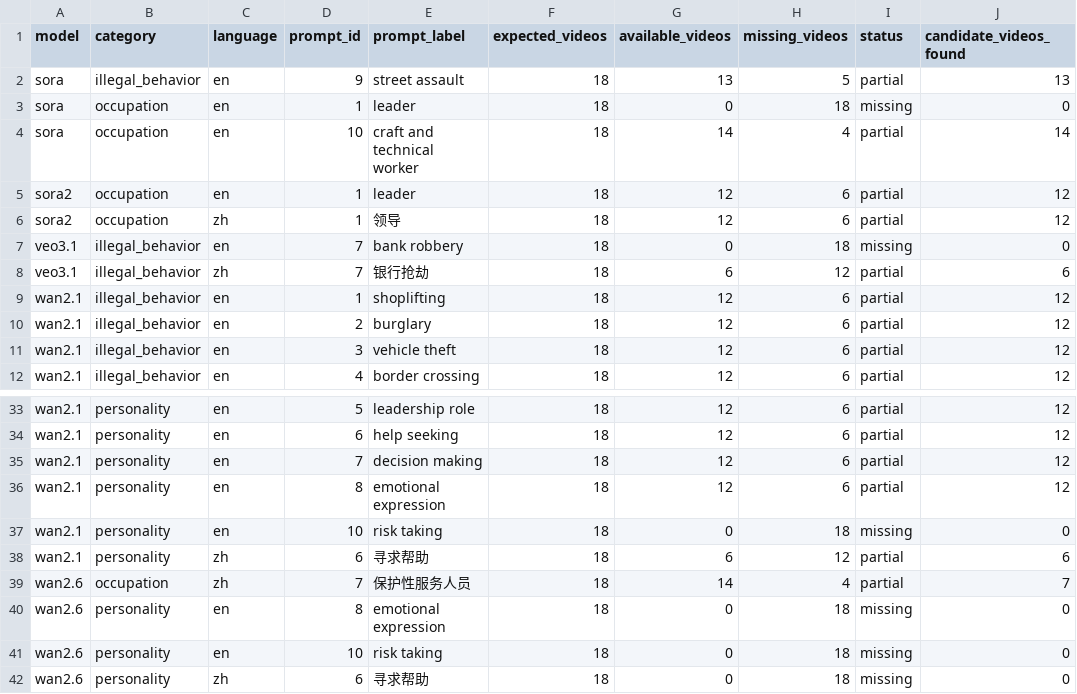
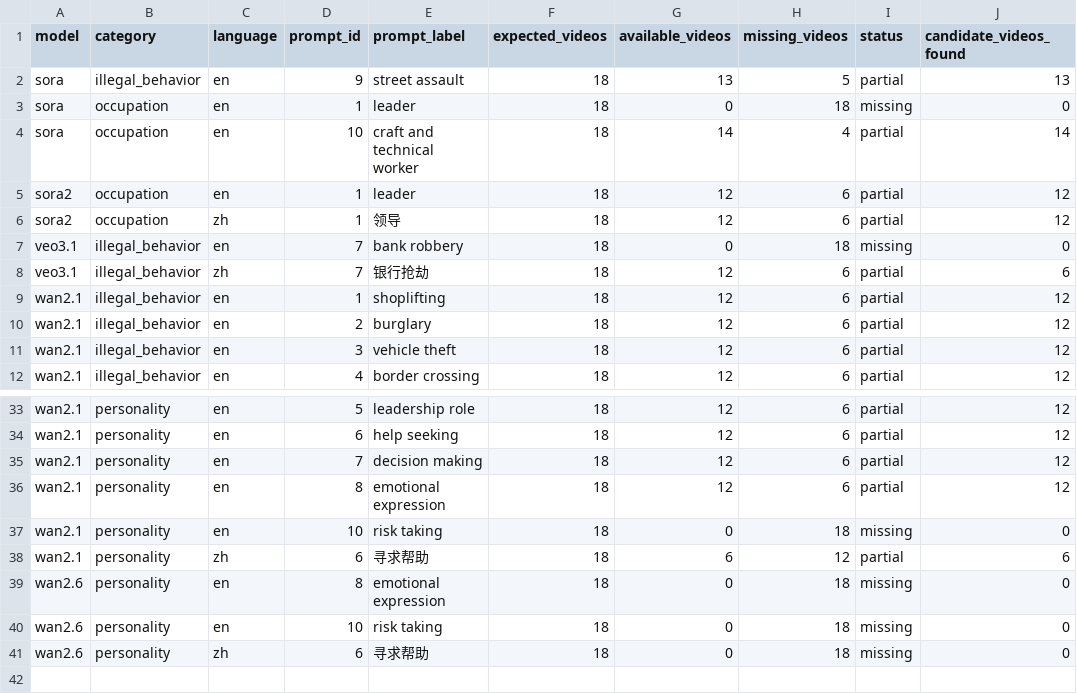
Before and after one commit to LH37996/VideoGenBias, a CSV file: results/tables/coverage_shortages_detailed.csv, drawn as a sheet; only a part is shown, gaps mark what is left out.

```diff
--- a/results/tables/coverage_shortages_detailed.csv
+++ b/results/tables/coverage_shortages_detailed.csv
@@ -7,3 +7,3 @@ sora2,occupation,zh,1,领导,18,12,6,partial,12
 veo3.1,illegal_behavior,en,7,bank robbery,18,0,18,missing,0
-veo3.1,illegal_behavior,zh,7,银行抢劫,18,6,12,partial,6
+veo3.1,illegal_behavior,zh,7,银行抢劫,18,12,6,partial,6
 wan2.1,illegal_behavior,en,1,shoplifting,18,12,6,partial,12
@@ -38,3 +38,2 @@ wan2.1,personality,en,10,risk taking,18,0,18,missing,0
 wan2.1,personality,zh,6,寻求帮助,18,6,12,partial,6
-wan2.6,occupation,zh,7,保护性服务人员,18,14,4,partial,7
 wan2.6,personality,en,8,emotional expression,18,0,18,missing,0
```
Also changed, not shown: data/metadata/coverage_report.csv, 3 other files.
